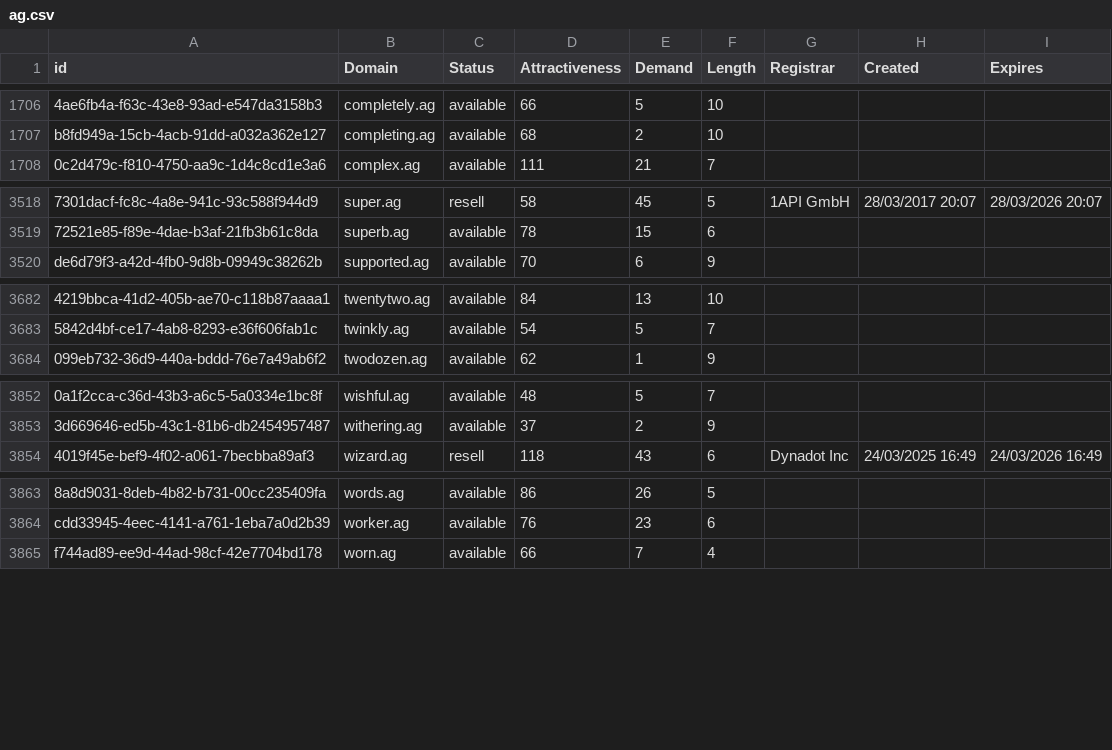
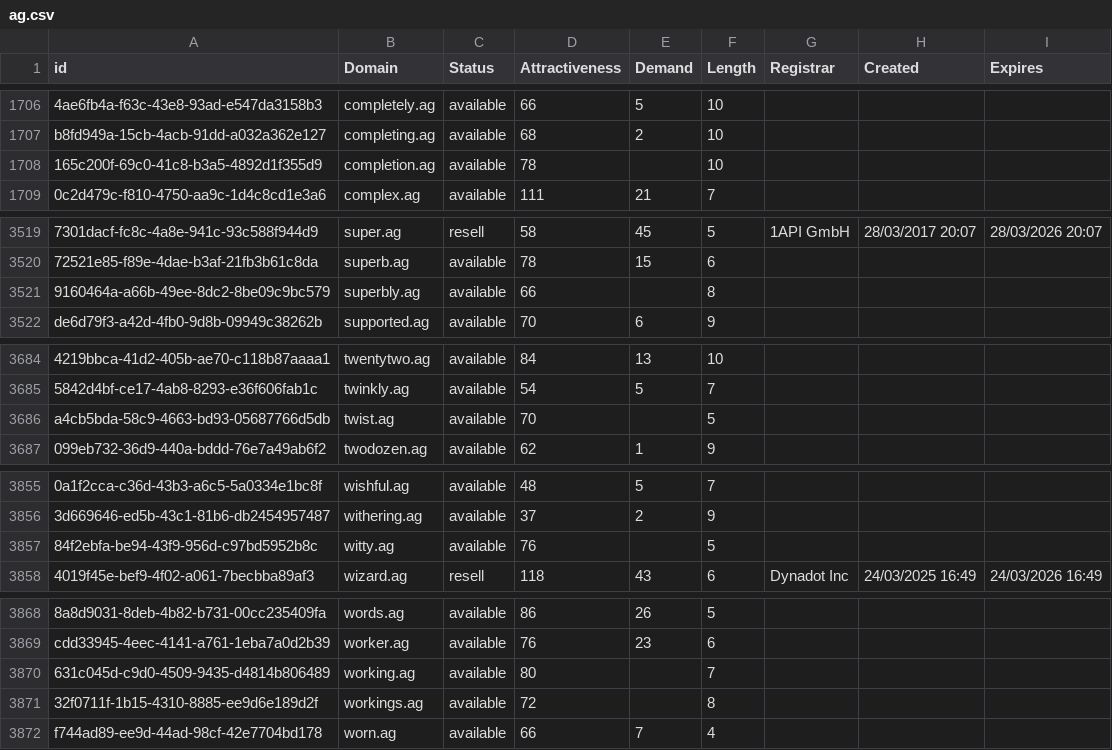
Before and after one commit to UniqueDomains/ag-oneword-domains, a CSV file: ag.csv, drawn as a sheet; only a part is shown, gaps mark what is left out; the diff covers the shown part only; the diff names each change by its address in the sheet, - before the commit and + after, or states it on an @@ line.

Commit message:
Domains update

```diff
--- a/ag.csv
+++ b/ag.csv
+row 1708: 165c200f-69c0-41c8-b3a5-4892d1f355d9 | completion.ag | available | 78 |  | 10
+row 3521: 9160464a-a66b-49ee-8dc2-8be09c9bc579 | superbly.ag | available | 66 |  | 8
+row 3686: a4cb5bda-58c9-4663-bd93-05687766d5db | twist.ag | available | 70 |  | 5
+row 3857: 84f2ebfa-be94-43f9-956d-c97bd5952b8c | witty.ag | available | 76 |  | 5
+row 3870: 631c045d-c9d0-4509-9435-d4814b806489 | working.ag | available | 80 |  | 7
+row 3871: 32f0711f-1b15-4310-8885-ee9d6e189d2f | workings.ag | available | 72 |  | 8
```
Also changed, not shown: 1 added row and 22 edited cells elsewhere in this file, 2 other files.
